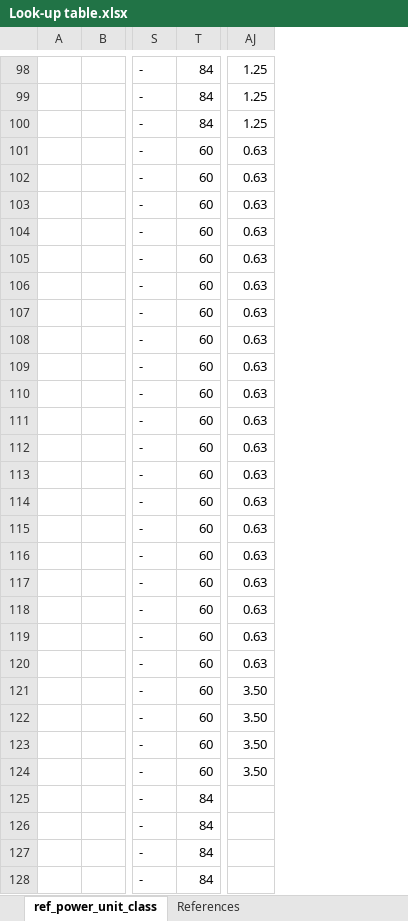
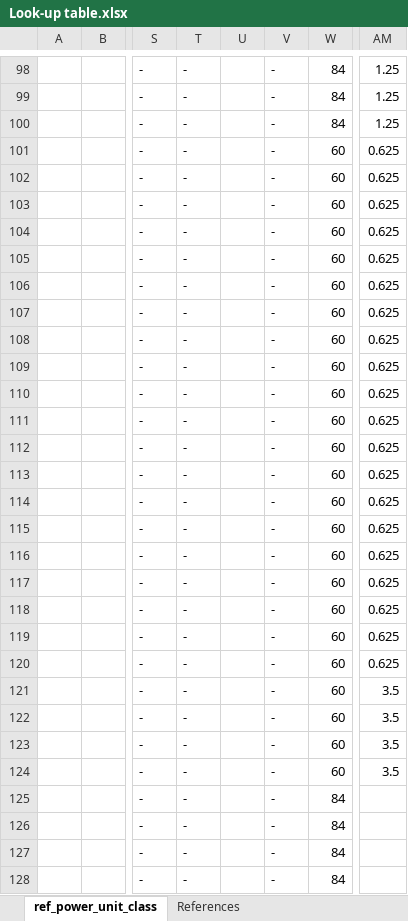
Before and after one commit to RayRojasCandia/Dispa-SET_UNLEASH, an Excel workbook: scripts/Unleash_PyPSA_DispaSET_Raw_Data_Processing/Coeficients_Sources/Look-up table.xlsx, sheet ref_power_unit_class, drawn as a sheet; only a part is shown, gaps mark what is left out; values as stored, in another font and other column widths than the file's, no cell formats; addresses are those after the commit; the diff covers the shown part only; the diff names each change by its address in the sheet, - before the commit and + after, or states it on an @@ line.

```diff
--- a/scripts/Unleash_PyPSA_DispaSET_Raw_Data_Processing/Coeficients_Sources/Look-up table.xlsx (sheet ref_power_unit_class)
+++ b/scripts/Unleash_PyPSA_DispaSET_Raw_Data_Processing/Coeficients_Sources/Look-up table.xlsx (sheet ref_power_unit_class)
+column T, rows 98-128: all -
+column U, empty
+column V, rows 98-128: all -
-AM101:AM120: 0.63
+AM101:AM120: 0.625
-AM121:AM124: 3.50
+AM121:AM124: 3.5
```
Also changed, not shown: 3 added rows and 44 edited cells elsewhere in this sheet, cell formats, formulas that keep their value, 4 other files.
